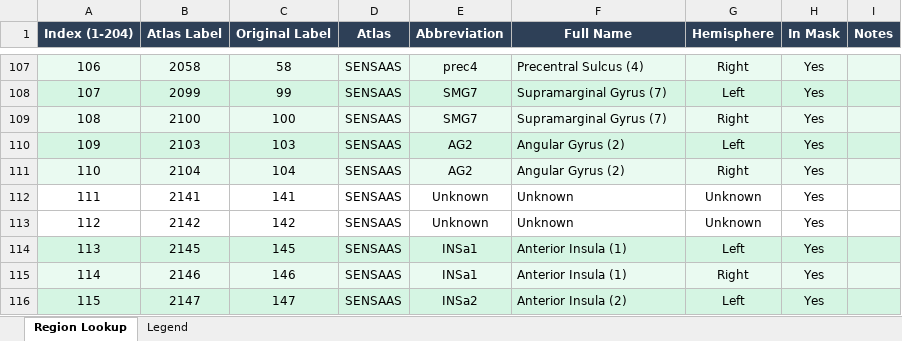
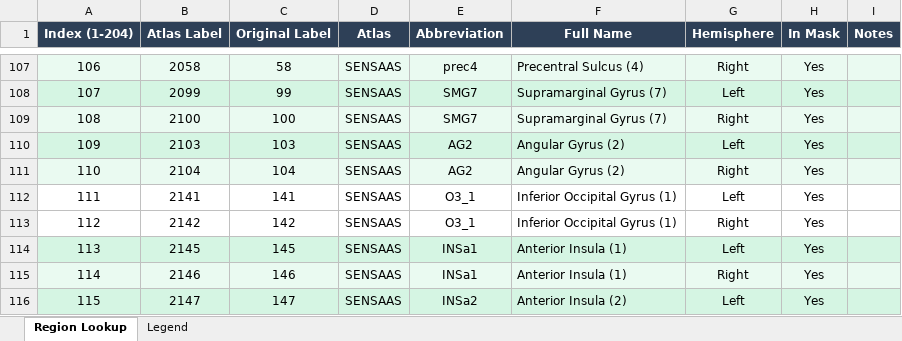
Before and after one commit to vmchristensen/master-thesis, an Excel workbook: region_lookup.xlsx, sheet Region Lookup, drawn as a sheet; only a part is shown, gaps mark what is left out; values as stored, in another font and other column widths than the file's, no borders; charts and pictures not drawn; the diff names each change by its address in the sheet, - before the commit and + after, or states it on an @@ line.

```diff
--- a/region_lookup.xlsx (sheet Region Lookup)
+++ b/region_lookup.xlsx (sheet Region Lookup)
-E112:E113 (Abbreviation): Unknown
+E112:E113 (Abbreviation): O3_1
-F112:F113 (Full Name): Unknown
+F112:F113 (Full Name): Inferior Occipital Gyrus (1)
-G112 (Hemisphere): Unknown
+G112 (Hemisphere): Left
-G113 (Hemisphere): Unknown
+G113 (Hemisphere): Right
```
Also changed, not shown: charts or pictures, region_lookup_101.xlsx.
